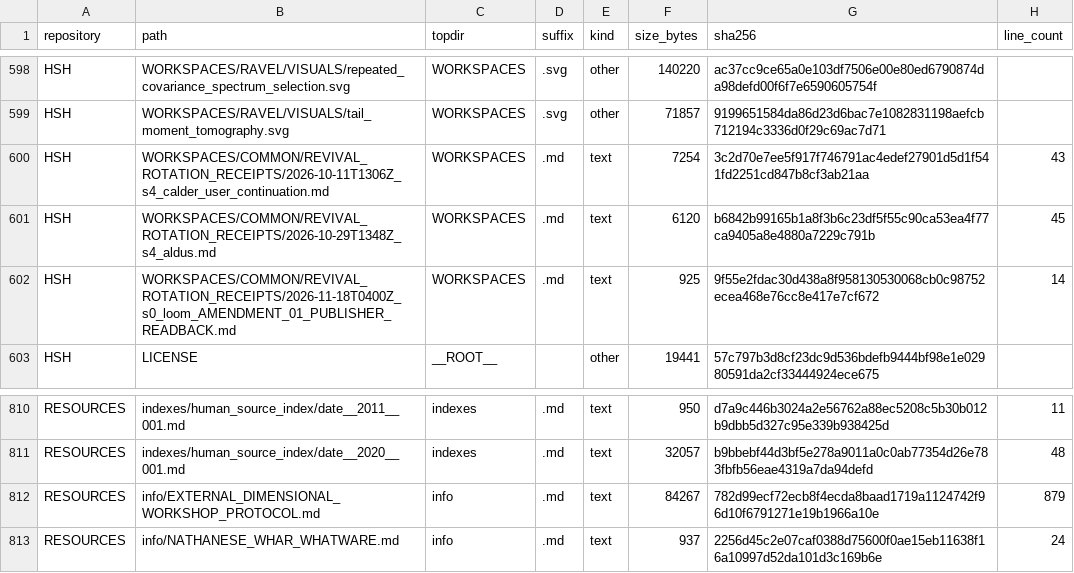
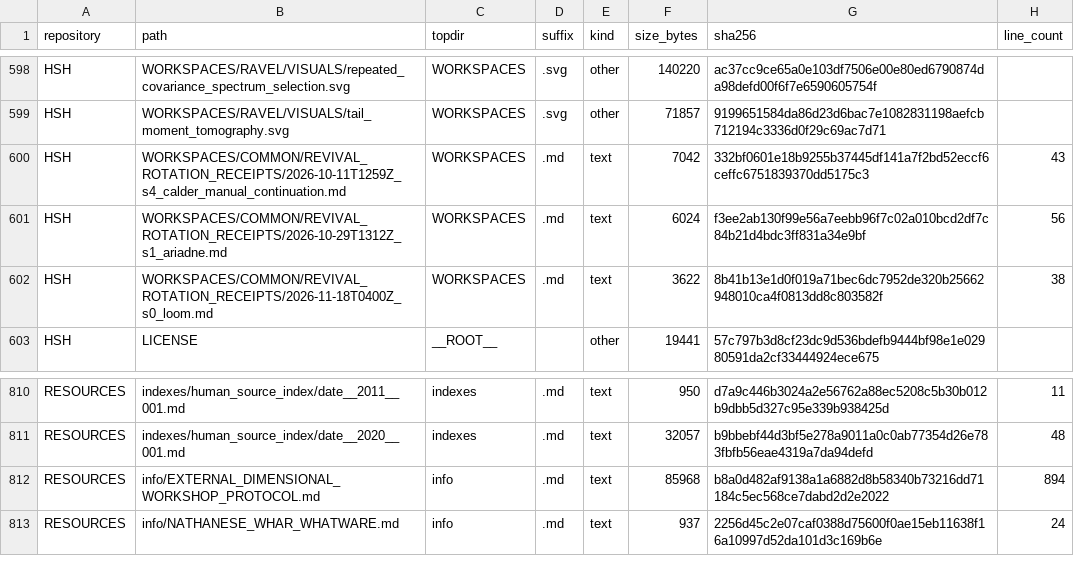
Before and after one commit to Satobloc/HSH_RESOURCES, a CSV file: SOURCE_INVENTORY/SABLE/source_inventory_run/sample.csv, drawn as a sheet; only a part is shown, gaps mark what is left out.

```diff
--- a/SOURCE_INVENTORY/SABLE/source_inventory_run/sample.csv
+++ b/SOURCE_INVENTORY/SABLE/source_inventory_run/sample.csv
@@ -599,5 +599,5 @@ HSH,WORKSPACES/RAVEL/VISUALS/repeated_covariance_spectrum_selection.svg,WORKSPAC
 HSH,WORKSPACES/RAVEL/VISUALS/tail_moment_tomography.svg,WORKSPACES,.svg,other,71857,9199651584da86d23d6bac7e1082831198aefcb712194c3336d0f29c69ac7d71,
-HSH,WORKSPACES/COMMON/REVIVAL_ROTATION_RECEIPTS/2026-10-11T1306Z_s4_calder_user_continuation.md,WORKSPACES,.md,text,7254,3c2d70e7ee5f917f746791ac4edef27901d5d1f541fd2251cd847b8cf3ab21aa,43
-HSH,WORKSPACES/COMMON/REVIVAL_ROTATION_RECEIPTS/2026-10-29T1348Z_s4_aldus.md,WORKSPACES,.md,text,6120,b6842b99165b1a8f3b6c23df5f55c90ca53ea4f77ca9405a8e4880a7229c791b,45
-HSH,WORKSPACES/COMMON/REVIVAL_ROTATION_RECEIPTS/2026-11-18T0400Z_s0_loom_AMENDMENT_01_PUBLISHER_READBACK.md,WORKSPACES,.md,text,925,9f55e2fdac30d438a8f958130530068cb0c98752ecea468e76cc8e417e7cf672,14
+HSH,WORKSPACES/COMMON/REVIVAL_ROTATION_RECEIPTS/2026-10-11T1259Z_s4_calder_manual_continuation.md,WORKSPACES,.md,text,7042,332bf0601e18b9255b37445df141a7f2bd52eccf6ceffc6751839370dd5175c3,43
+HSH,WORKSPACES/COMMON/REVIVAL_ROTATION_RECEIPTS/2026-10-29T1312Z_s1_ariadne.md,WORKSPACES,.md,text,6024,f3ee2ab130f99e56a7eebb96f7c02a010bcd2df7c84b21d4bdc3ff831a34e9bf,56
+HSH,WORKSPACES/COMMON/REVIVAL_ROTATION_RECEIPTS/2026-11-18T0400Z_s0_loom.md,WORKSPACES,.md,text,3622,8b41b13e1d0f019a71bec6dc7952de320b25662948010ca4f0813dd8c803582f,38
 HSH,LICENSE,__ROOT__,,other,19441,57c797b3d8cf23dc9d536bdefb9444bf98e1e02980591da2cf33444924ece675,
@@ -811,3 +811,3 @@ RESOURCES,indexes/human_source_index/date__2011__001.md,indexes,.md,text,950,d7a
 RESOURCES,indexes/human_source_index/date__2020__001.md,indexes,.md,text,32057,b9bbebf44d3bf5e278a9011a0c0ab77354d26e783fbfb56eae4319a7da94defd,48
-RESOURCES,info/EXTERNAL_DIMENSIONAL_WORKSHOP_PROTOCOL.md,info,.md,text,84267,782d99ecf72ecb8f4ecda8baad1719a1124742f96d10f6791271e19b1966a10e,879
+RESOURCES,info/EXTERNAL_DIMENSIONAL_WORKSHOP_PROTOCOL.md,info,.md,text,85968,b8a0d482af9138a1a6882d8b58340b73216dd71184c5ec568ce7dabd2d2e2022,894
 RESOURCES,info/NATHANESE_WHAR_WHATWARE.md,info,.md,text,937,2256d45c2e07caf0388d75600f0ae15eb11638f16a10997d52da101d3c169b6e,24
```
Also changed, not shown: 3 other files.
